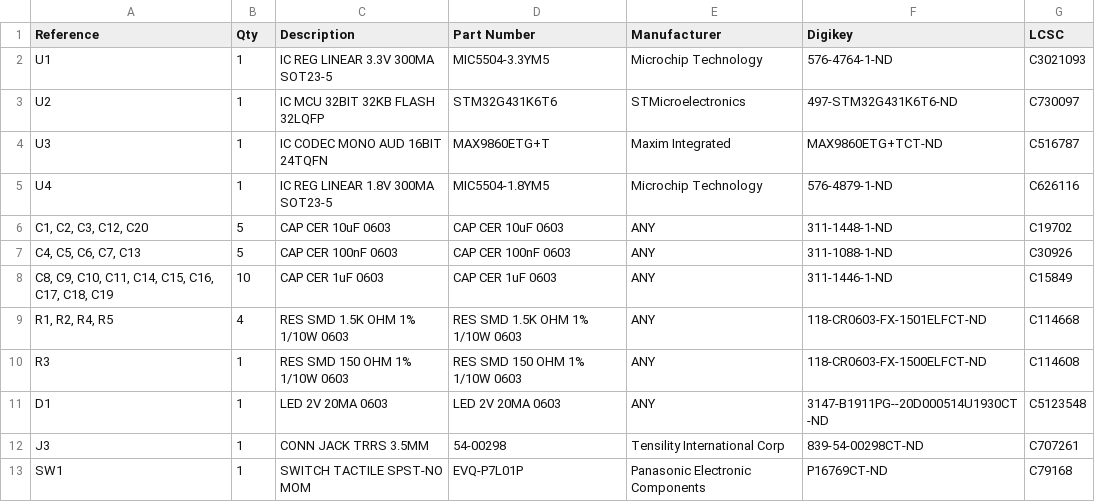
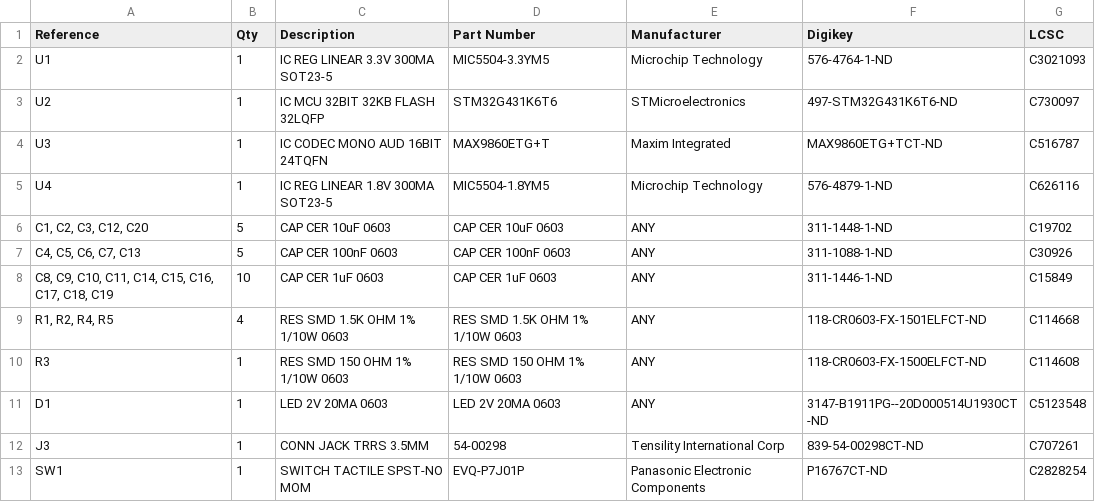
Before and after one commit to Ryzee119/hawk, a CSV file: .kitspace/bom.csv, drawn as a sheet.

Commit message:
bom: Update switch to low N, without boss

```diff
--- a/.kitspace/bom.csv
+++ b/.kitspace/bom.csv
@@ -12,2 +12,2 @@ D1,1,LED 2V 20MA 0603,LED 2V 20MA 0603,ANY,3147-B1911PG--20D000514U1930CT-ND,C51
 J3,1,CONN JACK TRRS 3.5MM,54-00298,Tensility International Corp,839-54-00298CT-ND,C707261
-SW1,1,SWITCH TACTILE SPST-NO MOM,EVQ-P7L01P,Panasonic Electronic Components,P16769CT-ND,C79168
+SW1,1,SWITCH TACTILE SPST-NO MOM,EVQ-P7J01P,Panasonic Electronic Components,P16767CT-ND,C2828254
```
